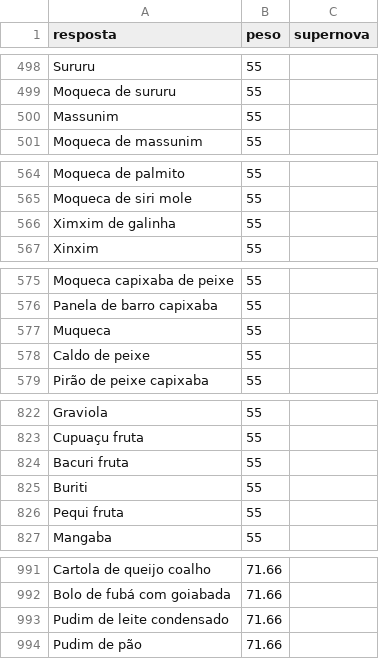
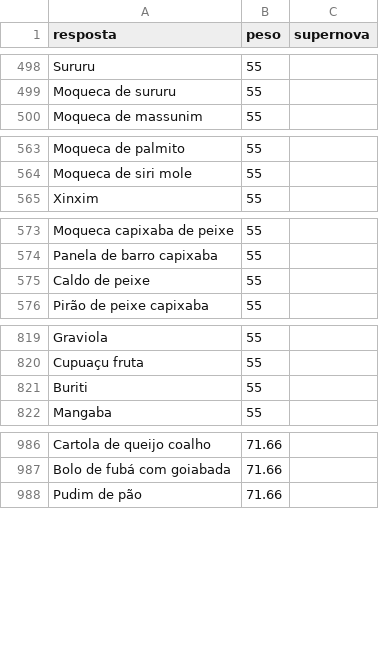
Before and after one commit to pedro1ace/nichoojogo, a CSV file: dados/ajustes/comidas-tipicas.csv, drawn as a sheet; only a part is shown, gaps mark what is left out; the diff names each change by its address in the sheet, - before the commit and + after, or states it on an @@ line.

```diff
--- a/dados/ajustes/comidas-tipicas.csv
+++ b/dados/ajustes/comidas-tipicas.csv
-row 500: Massunim | 55
-row 566: Ximxim de galinha | 55
-row 577: Muqueca | 55
-row 824: Bacuri fruta | 55
-row 826: Pequi fruta | 55
-row 993: Pudim de leite condensado | 71.66
```
Also changed, not shown: dados/ajustes/desenhos-animados.csv, dados/ajustes/festa-junina.csv, 28 other files.
